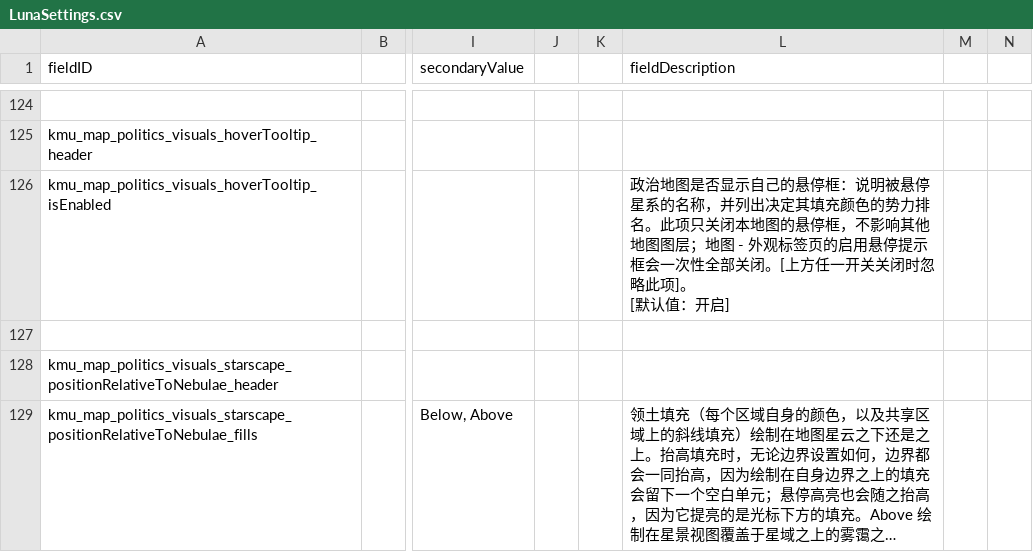
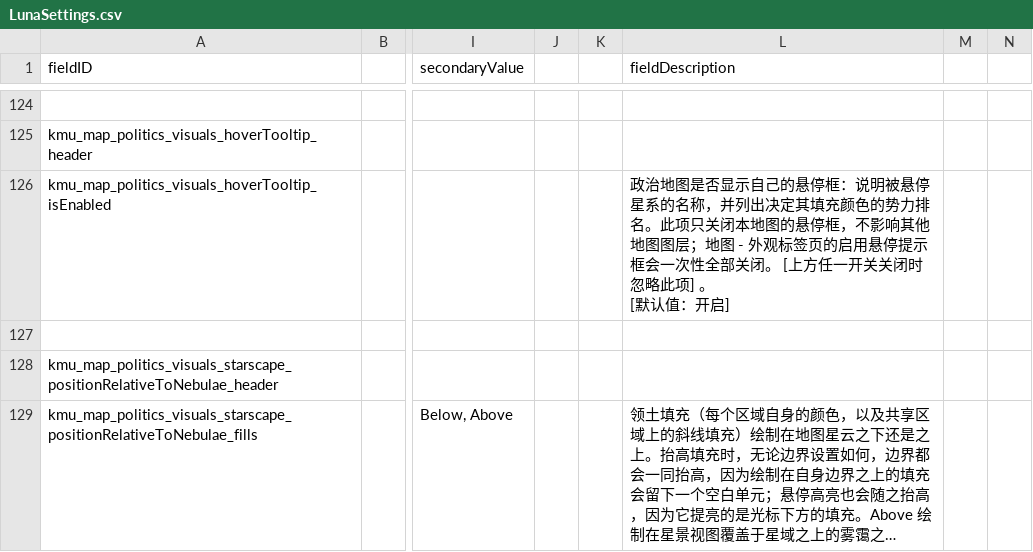
Before and after one commit to Klark-Morrigan/Starsector-Mod-KMU, a CSV file: localisation/zh-hans/LunaSettings.csv, drawn as a sheet; only a part is shown, gaps mark what is left out; long unchanged cells end in …; the diff covers the shown part only; the diff names each change by its address in the sheet, - before the commit and + after, or states it on an @@ line.

```diff
--- a/localisation/zh-hans/LunaSettings.csv
+++ b/localisation/zh-hans/LunaSettings.csv
-L126 (fieldDescription): …部关闭。[上方任…
+L126 (fieldDescription): …部关闭。 [上方任…
```
Also changed, not shown: 30 edited cells elsewhere in this file, 13 other files.
